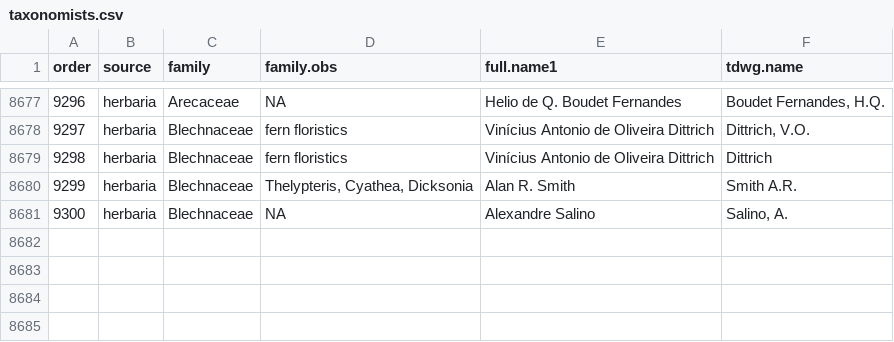
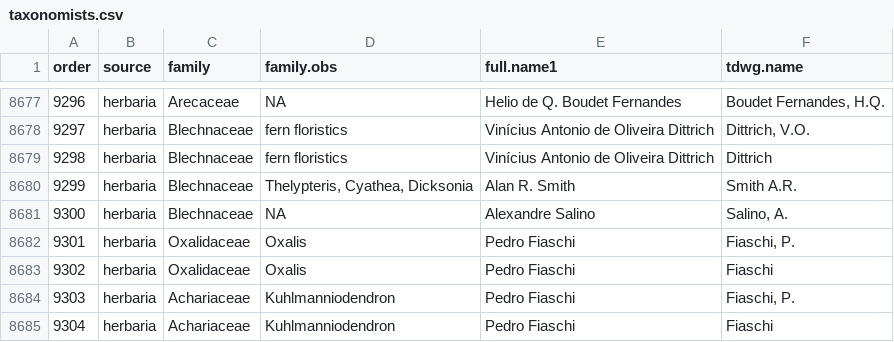
Before and after one commit to LimaRAF/plantR, a CSV file: data-raw/dictionaries/taxonomists.csv, drawn as a sheet; only a part is shown, gaps mark what is left out.

Commit message:
Some minor changes in the package dictionaries and SysData

```diff
--- a/data-raw/dictionaries/taxonomists.csv
+++ b/data-raw/dictionaries/taxonomists.csv
@@ -8681 +8681,5 @@ order,source,family,family.obs,full.name1,tdwg.name
 9300,herbaria,Blechnaceae,NA,Alexandre Salino,"Salino, A."
+9301,herbaria,Oxalidaceae,Oxalis,Pedro Fiaschi,"Fiaschi, P."
+9302,herbaria,Oxalidaceae,Oxalis,Pedro Fiaschi,Fiaschi
+9303,herbaria,Achariaceae,Kuhlmanniodendron,Pedro Fiaschi,"Fiaschi, P."
+9304,herbaria,Achariaceae,Kuhlmanniodendron,Pedro Fiaschi,Fiaschi
```
Also changed, not shown: 4 other files.
